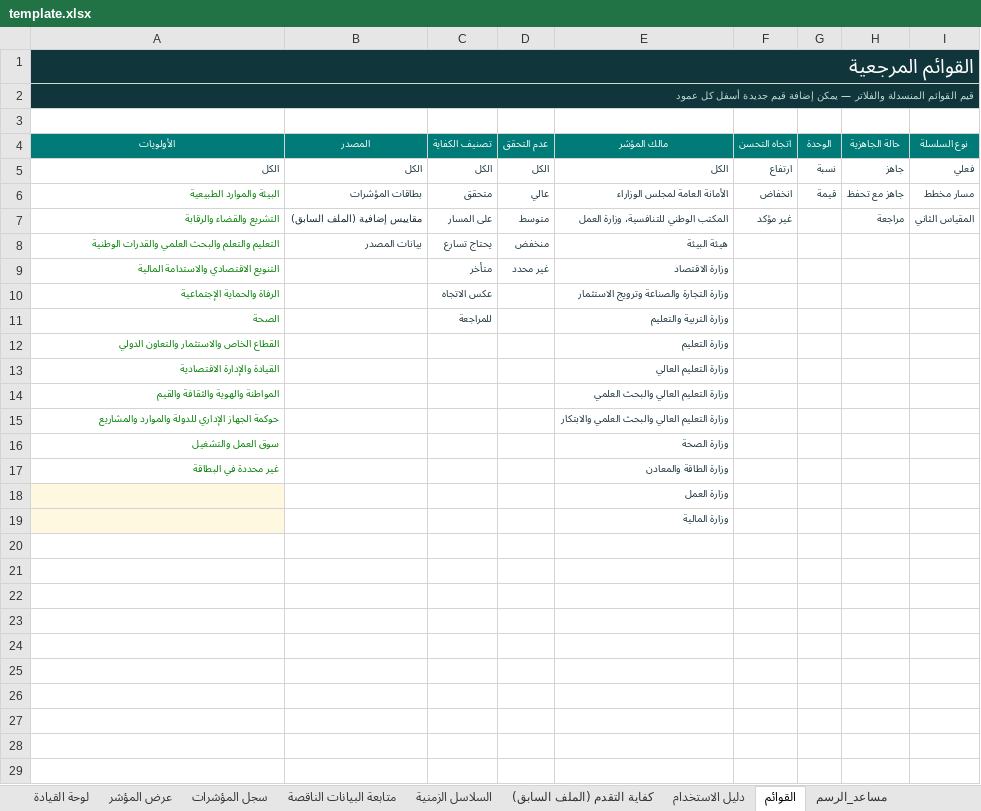
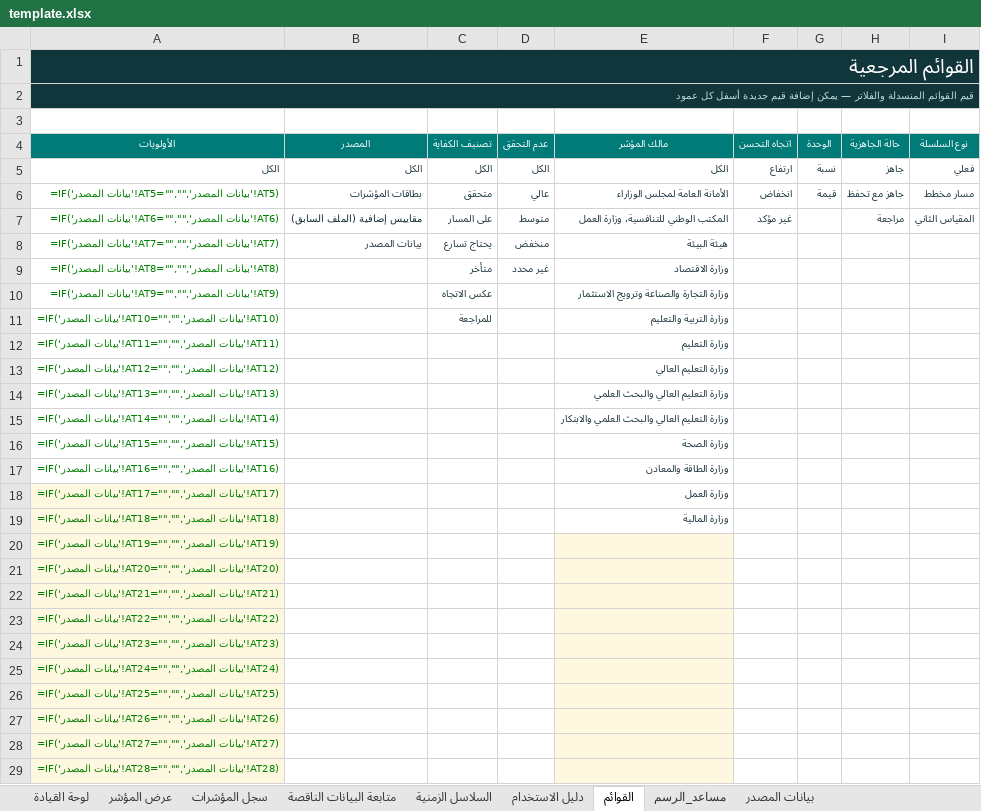
Before and after one commit to horizons2016/vision-indicators, an Excel workbook: excel/template.xlsx, sheet القوائم, drawn as a sheet; only a part is shown; values as stored, in another font and other column widths than the file's, no borders; formulas without a stored value are shown as written; the diff covers the shown part only; the diff names each change by its address in the sheet, - before the commit and + after, or states it on an @@ line.

```diff
--- a/excel/template.xlsx (sheet القوائم)
+++ b/excel/template.xlsx (sheet القوائم)
-sheet tab: كفاية التقدم (الملف السابق)
-A6 (الأولويات): البيئة والموارد الطبيعية
+A6 (الأولويات): =IF('بيانات المصدر'!AT5="","",'بيانات المصدر'!AT5)
-A7 (الأولويات): التشريع والقضاء والرقابة
+A7 (الأولويات): =IF('بيانات المصدر'!AT6="","",'بيانات المصدر'!AT6)
-A8 (الأولويات): التعليم والتعلم والبحث العلمي والقدرات الوطنية
+A8 (الأولويات): =IF('بيانات المصدر'!AT7="","",'بيانات المصدر'!AT7)
-A9 (الأولويات): التنويع الاقتصادي والاستدامة المالية
+A9 (الأولويات): =IF('بيانات المصدر'!AT8="","",'بيانات المصدر'!AT8)
-A10 (الأولويات): الرفاة والحماية الإجتماعية
+A10 (الأولويات): =IF('بيانات المصدر'!AT9="","",'بيانات المصدر'!AT9)
-A11 (الأولويات): الصحة
+A11 (الأولويات): =IF('بيانات المصدر'!AT10="","",'بيانات المصدر'!AT10)
-A12 (الأولويات): القطاع الخاص والاستثمار والتعاون الدولي
+A12 (الأولويات): =IF('بيانات المصدر'!AT11="","",'بيانات المصدر'!AT11)
-A13 (الأولويات): القيادة والإدارة الاقتصادية
+A13 (الأولويات): =IF('بيانات المصدر'!AT12="","",'بيانات المصدر'!AT12)
-A14 (الأولويات): المواطنة والهوية والثقافة والقيم
+A14 (الأولويات): =IF('بيانات المصدر'!AT13="","",'بيانات المصدر'!AT13)
-A15 (الأولويات): حوكمة الجهاز الإداري للدولة والموارد والمشاريع
+A15 (الأولويات): =IF('بيانات المصدر'!AT14="","",'بيانات المصدر'!AT14)
-A16 (الأولويات): سوق العمل والتشغيل
+A16 (الأولويات): =IF('بيانات المصدر'!AT15="","",'بيانات المصدر'!AT15)
-A17 (الأولويات): غير محددة في البطاقة
+A17 (الأولويات): =IF('بيانات المصدر'!AT16="","",'بيانات المصدر'!AT16)
-A18 (الأولويات): (empty)
+A18 (الأولويات): =IF('بيانات المصدر'!AT17="","",'بيانات المصدر'!AT17)
-A19 (الأولويات): (empty)
+A19 (الأولويات): =IF('بيانات المصدر'!AT18="","",'بيانات المصدر'!AT18)
+row 20: =IF('بيانات المصدر'!AT19="","",'بيانات المصدر'!AT19)
+row 21: =IF('بيانات المصدر'!AT20="","",'بيانات المصدر'!AT20)
+row 22: =IF('بيانات المصدر'!AT21="","",'بيانات المصدر'!AT21)
+row 23: =IF('بيانات المصدر'!AT22="","",'بيانات المصدر'!AT22)
+row 24: =IF('بيانات المصدر'!AT23="","",'بيانات المصدر'!AT23)
+row 25: =IF('بيانات المصدر'!AT24="","",'بيانات المصدر'!AT24)
+row 26: =IF('بيانات المصدر'!AT25="","",'بيانات المصدر'!AT25)
+row 27: =IF('بيانات المصدر'!AT26="","",'بيانات المصدر'!AT26)
+row 28: =IF('بيانات المصدر'!AT27="","",'بيانات المصدر'!AT27)
+row 29: =IF('بيانات المصدر'!AT28="","",'بيانات المصدر'!AT28)
```
Also changed, not shown: 1 added row elsewhere in this sheet, sheet السلاسل الزمنية, sheet سجل المؤشرات, sheet بيانات المصدر, sheet لوحة القيادة, sheet متابعة البيانات الناقصة, sheet مساعد_الرسم, 1 more sheet, formulas that keep their value, hidden cells.
